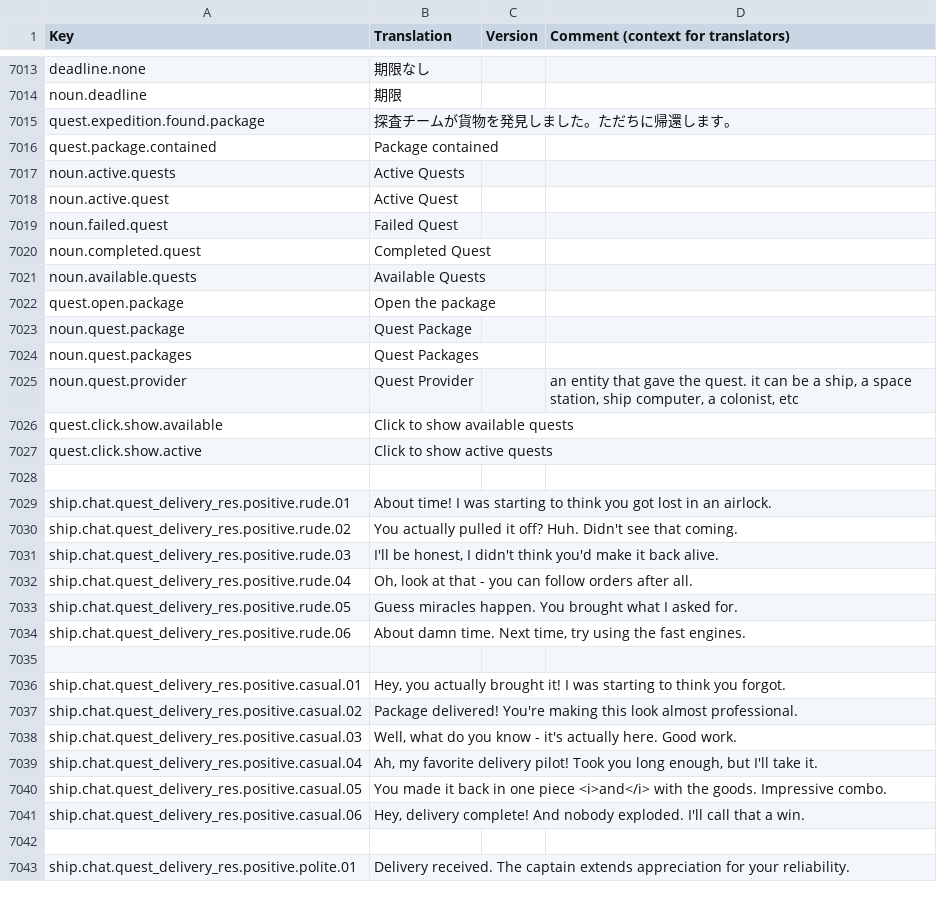
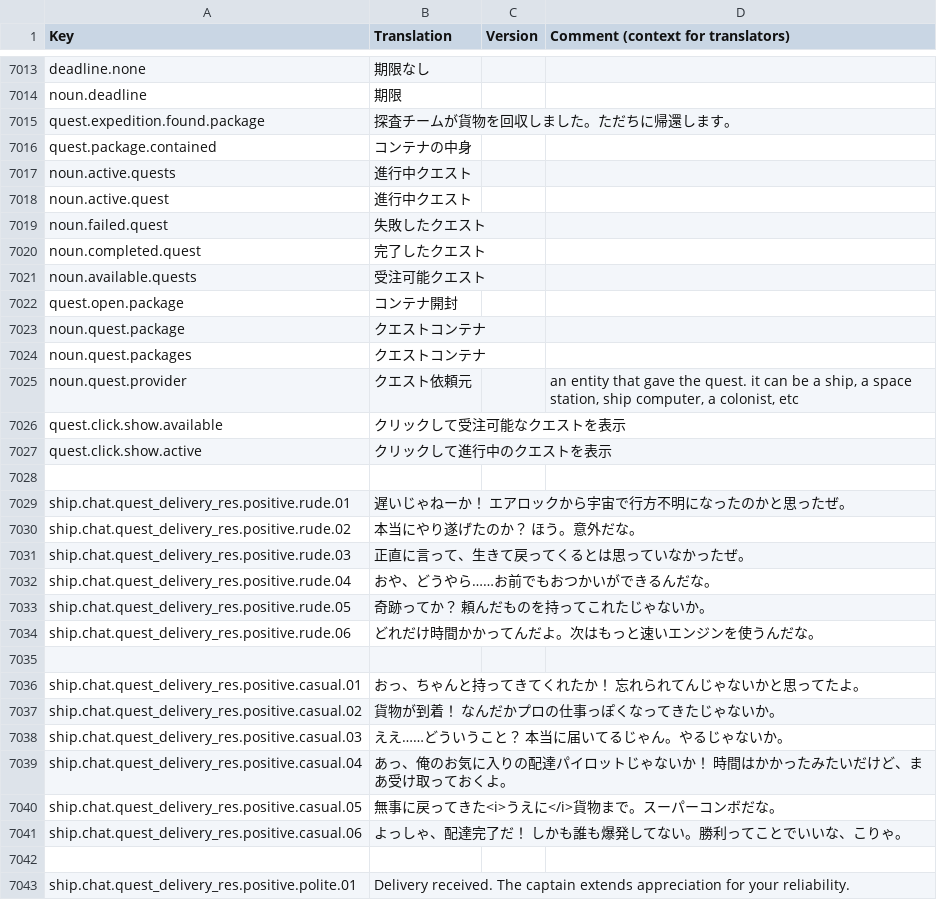
Before and after one commit to s-yurama/stardeus-translations, a CSV file: Translations/Japanese.csv, drawn as a sheet; only a part is shown, gaps mark what is left out; the diff covers the shown part only.

Commit message:
temp:40%

```diff
--- a/Translations/Japanese.csv
+++ b/Translations/Japanese.csv
@@ -7023,29 +7023,29 @@ deadline.none,期限なし,,
 noun.deadline,期限,,
-quest.expedition.found.package,探査チームが貨物を発見しました。ただちに帰還します。,,
-quest.package.contained,Package contained,,
-noun.active.quests,Active Quests,,
-noun.active.quest,Active Quest,,
-noun.failed.quest,Failed Quest,,
-noun.completed.quest,Completed Quest,,
-noun.available.quests,Available Quests,,
-quest.open.package,Open the package,,
-noun.quest.package,Quest Package,,
-noun.quest.packages,Quest Packages,,
-noun.quest.provider,Quest Provider,,"an entity that gave the quest. it can be a ship, a space station, ship computer, a colonist, etc"
-quest.click.show.available,Click to show available quests,,
-quest.click.show.active,Click to show active quests,,
+quest.expedition.found.package,探査チームが貨物を回収しました。ただちに帰還します。,,
+quest.package.contained,コンテナの中身,,
+noun.active.quests,進行中クエスト,,
+noun.active.quest,進行中クエスト,,
+noun.failed.quest,失敗したクエスト,,
+noun.completed.quest,完了したクエスト,,
+noun.available.quests,受注可能クエスト,,
+quest.open.package,コンテナ開封,,
+noun.quest.package,クエストコンテナ,,
+noun.quest.packages,クエストコンテナ,,
+noun.quest.provider,クエスト依頼元,,"an entity that gave the quest. it can be a ship, a space station, ship computer, a colonist, etc"
+quest.click.show.available,クリックして受注可能なクエストを表示,,
+quest.click.show.active,クリックして進行中のクエストを表示,,
 ,,,
-ship.chat.quest_delivery_res.positive.rude.01,About time! I was starting to think you got lost in an airlock.,,
-ship.chat.quest_delivery_res.positive.rude.02,You actually pulled it off? Huh. Didn't see that coming.,,
-ship.chat.quest_delivery_res.positive.rude.03,"I'll be honest, I didn't think you'd make it back alive.",,
-ship.chat.quest_delivery_res.positive.rude.04,"Oh, look at that - you can follow orders after all.",,
-ship.chat.quest_delivery_res.positive.rude.05,Guess miracles happen. You brought what I asked for.,,
-ship.chat.quest_delivery_res.positive.rude.06,"About damn time. Next time, try using the fast engines.",,
+ship.chat.quest_delivery_res.positive.rude.01,遅いじゃねーか！ エアロックから宇宙で行方不明になったのかと思ったぜ。,,
+ship.chat.quest_delivery_res.positive.rude.02,本当にやり遂げたのか？ ほう。意外だな。,,
+ship.chat.quest_delivery_res.positive.rude.03,"正直に言って、生きて戻ってくるとは思っていなかったぜ。",,
+ship.chat.quest_delivery_res.positive.rude.04,"おや、どうやら……お前でもおつかいができるんだな。",,
+ship.chat.quest_delivery_res.positive.rude.05,奇跡ってか？ 頼んだものを持ってこれたじゃないか。,,
+ship.chat.quest_delivery_res.positive.rude.06,"どれだけ時間かかってんだよ。次はもっと速いエンジンを使うんだな。",,
 ,,,
-ship.chat.quest_delivery_res.positive.casual.01,"Hey, you actually brought it! I was starting to think you forgot.",,
-ship.chat.quest_delivery_res.positive.casual.02,Package delivered! You're making this look almost professional.,,
-ship.chat.quest_delivery_res.positive.casual.03,"Well, what do you know - it's actually here. Good work.",,
-ship.chat.quest_delivery_res.positive.casual.04,"Ah, my favorite delivery pilot! Took you long enough, but I'll take it.",,
-ship.chat.quest_delivery_res.positive.casual.05,You made it back in one piece <i>and</i> with the goods. Impressive combo.,,
-ship.chat.quest_delivery_res.positive.casual.06,"Hey, delivery complete! And nobody exploded. I'll call that a win.",,
+ship.chat.quest_delivery_res.positive.casual.01,"おっ、ちゃんと持ってきてくれたか！ 忘れられてんじゃないかと思ってたよ。",,
+ship.chat.quest_delivery_res.positive.casual.02,貨物が到着！ なんだかプロの仕事っぽくなってきたじゃないか。,,
+ship.chat.quest_delivery_res.positive.casual.03,"ええ……どういうこと？ 本当に届いてるじゃん。やるじゃないか。",,
+ship.chat.quest_delivery_res.positive.casual.04,"あっ、俺のお気に入りの配達パイロットじゃないか！ 時間はかかったみたいだけど、まあ受け取っておくよ。",,
+ship.chat.quest_delivery_res.positive.casual.05,無事に戻ってきた<i>うえに</i>貨物まで。スーパーコンボだな。,,
+ship.chat.quest_delivery_res.positive.casual.06,"よっしゃ、配達完了だ！ しかも誰も爆発してない。勝利ってことでいいな、こりゃ。",,
 ,,,
```
Also changed, not shown: 1 added row and 1 removed row elsewhere in this file.
